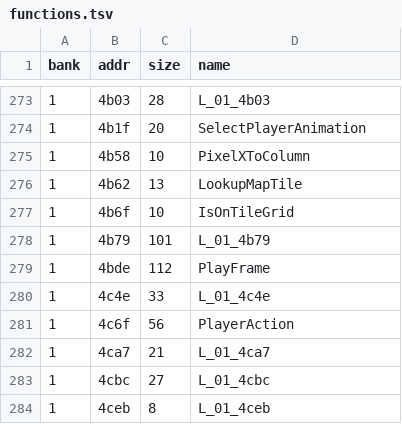
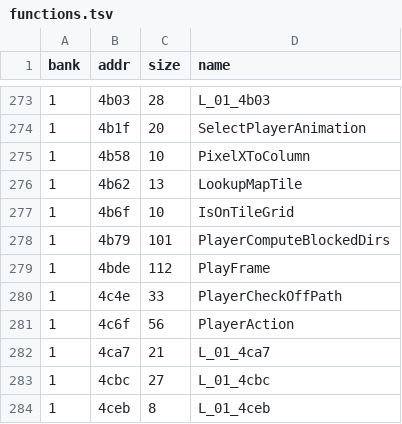
Before and after one commit to Tenome/Painter-Momopi-Decompilation, a TSV file: config/functions.tsv, drawn as a sheet; only a part is shown, gaps mark what is left out.

```diff
--- a/config/functions.tsv
+++ b/config/functions.tsv
@@ -277,5 +277,5 @@ bank	addr	size	name
 1	4b6f	10	IsOnTileGrid
-1	4b79	101	L_01_4b79
+1	4b79	101	PlayerComputeBlockedDirs
 1	4bde	112	PlayFrame
-1	4c4e	33	L_01_4c4e
+1	4c4e	33	PlayerCheckOffPath
 1	4c6f	56	PlayerAction
```
Also changed, not shown: labels.csv, 3 other files.
